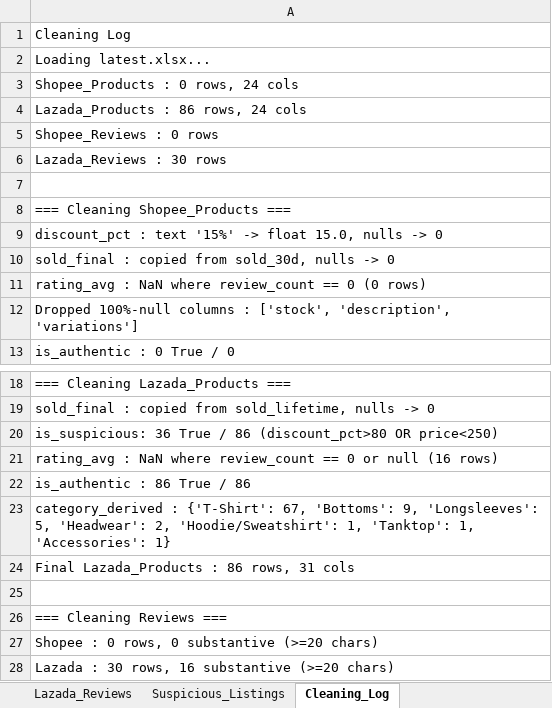
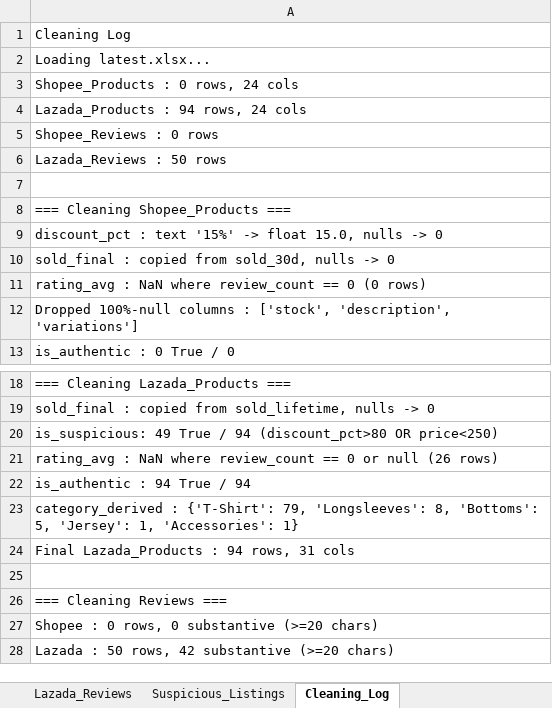
Before and after one commit to hashtro9-rgb/HGHMNDSAnalysis, an Excel workbook: data/cleaned/hghmnds_cleaned.xlsx, sheet Cleaning_Log, drawn as a sheet; only a part is shown, gaps mark what is left out; values as stored, in another font and other column widths than the file's, no borders; formulas without a stored value are shown as written; the diff names each change by its address in the sheet, - before the commit and + after, or states it on an @@ line.

```diff
--- a/data/cleaned/hghmnds_cleaned.xlsx (sheet Cleaning_Log)
+++ b/data/cleaned/hghmnds_cleaned.xlsx (sheet Cleaning_Log)
-A4: Lazada_Products : 86 rows, 24 cols
+A4: Lazada_Products : 94 rows, 24 cols
-A6: Lazada_Reviews : 30 rows
+A6: Lazada_Reviews : 50 rows
-A20: is_suspicious: 36 True / 86 (discount_pct>80 OR…
+A20: is_suspicious: 49 True / 94 (discount_pct>80 OR…
-A21: …or null (16 rows)
+A21: …or null (26 rows)
-A22: is_authentic : 86 True / 86
+A22: is_authentic : 94 True / 94
-A23: …: {'T-Shirt': 67, 'Bottoms': 9, 'Longsleeves': 5, 'Headwear': 2, 'Hoodie/Sweatshirt': 1, 'Tanktop': 1, 'Accessories':…
+A23: …: {'T-Shirt': 79, 'Longsleeves': 8, 'Bottoms': 5, 'Jersey': 1, 'Accessories':…
-A24: Final Lazada_Products : 86 rows, 31 cols
+A24: Final Lazada_Products : 94 rows, 31 cols
-A28: Lazada : 30 rows, 16 substantive (>=20 chars)
+A28: Lazada : 50 rows, 42 substantive (>=20 chars)
```
Also changed, not shown: sheet Lazada_Clean, sheet Combined_Clean, sheet Suspicious_Listings, sheet Lazada_Reviews, 5 other files.
